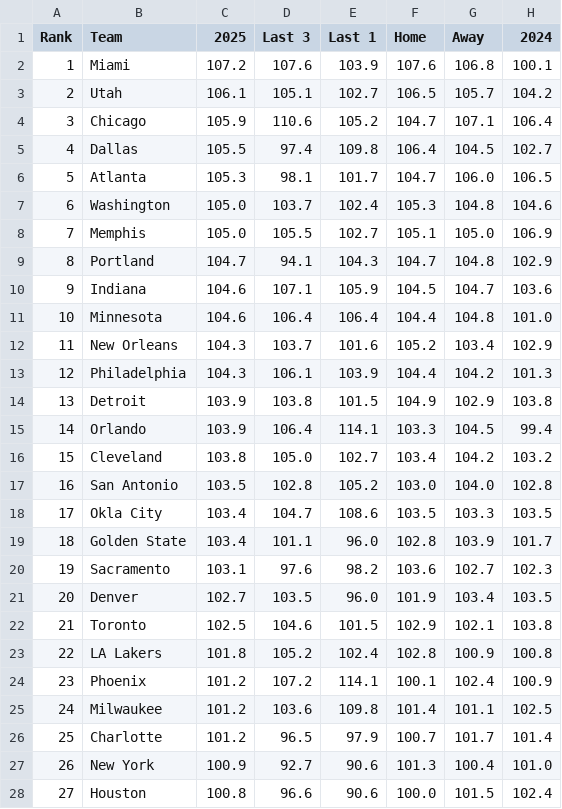
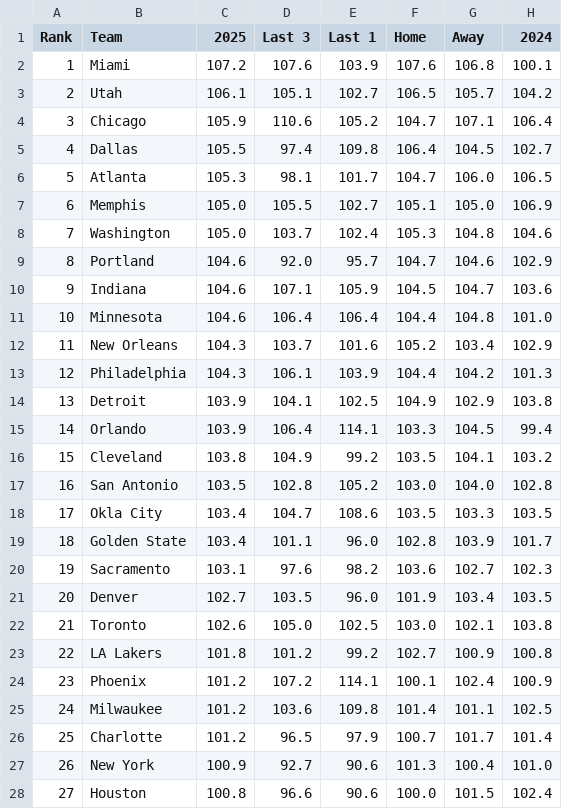
Before and after one commit to gbbpro/bballApp, a CSV file: data/pace.csv, drawn as a sheet; only a part is shown; the diff covers the shown part only.

```diff
--- a/data/pace.csv
+++ b/data/pace.csv
@@ -6,5 +6,5 @@ Rank,Team,2025,Last 3,Last 1,Home,Away,2024
 5,Atlanta,105.3,98.1,101.7,104.7,106.0,106.5
-6,Washington,105.0,103.7,102.4,105.3,104.8,104.6
-7,Memphis,105.0,105.5,102.7,105.1,105.0,106.9
-8,Portland,104.7,94.1,104.3,104.7,104.8,102.9
+6,Memphis,105.0,105.5,102.7,105.1,105.0,106.9
+7,Washington,105.0,103.7,102.4,105.3,104.8,104.6
+8,Portland,104.6,92.0,95.7,104.7,104.6,102.9
 9,Indiana,104.6,107.1,105.9,104.5,104.7,103.6
@@ -13,5 +13,5 @@ Rank,Team,2025,Last 3,Last 1,Home,Away,2024
 12,Philadelphia,104.3,106.1,103.9,104.4,104.2,101.3
-13,Detroit,103.9,103.8,101.5,104.9,102.9,103.8
+13,Detroit,103.9,104.1,102.5,104.9,102.9,103.8
 14,Orlando,103.9,106.4,114.1,103.3,104.5,99.4
-15,Cleveland,103.8,105.0,102.7,103.4,104.2,103.2
+15,Cleveland,103.8,104.9,99.2,103.5,104.1,103.2
 16,San Antonio,103.5,102.8,105.2,103.0,104.0,102.8
@@ -21,4 +21,4 @@ Rank,Team,2025,Last 3,Last 1,Home,Away,2024
 20,Denver,102.7,103.5,96.0,101.9,103.4,103.5
-21,Toronto,102.5,104.6,101.5,102.9,102.1,103.8
-22,LA Lakers,101.8,105.2,102.4,102.8,100.9,100.8
+21,Toronto,102.6,105.0,102.5,103.0,102.1,103.8
+22,LA Lakers,101.8,101.2,99.2,102.7,100.9,100.8
 23,Phoenix,101.2,107.2,114.1,100.1,102.4,100.9
```
Also changed, not shown: 4 edited cells elsewhere in this file, data/defense_14d.csv, data/game_totals.csv, 7 other files.
